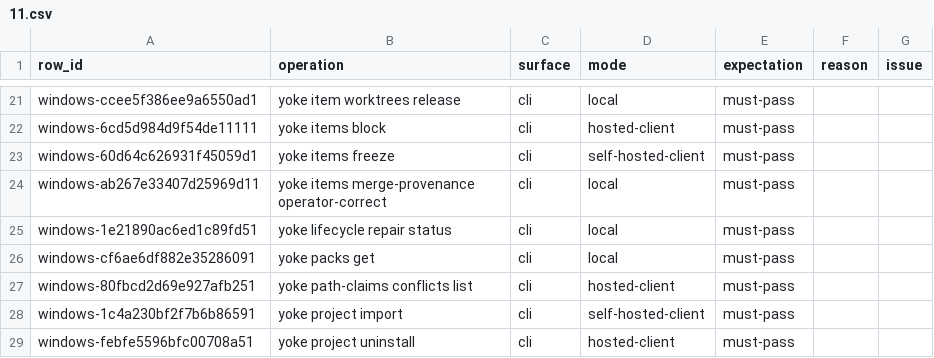
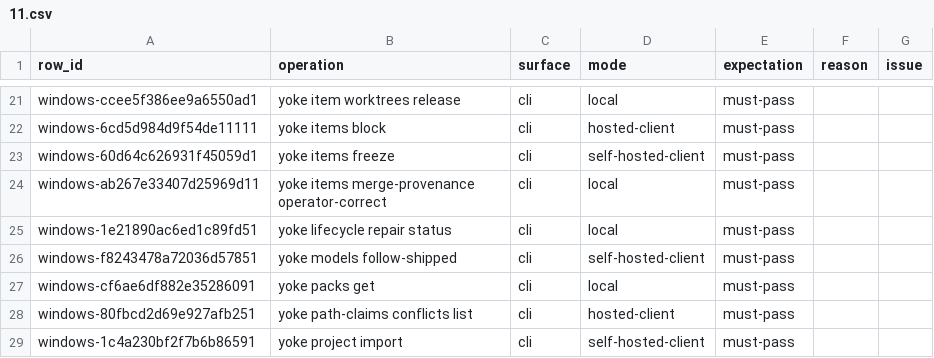
Before and after one commit to upyoke/yoke, a CSV file: docs/verification/windows-ledger/11.csv, drawn as a sheet; only a part is shown, gaps mark what is left out; the shorter side is filled out with more unchanged rows; the diff names each change by its address in the sheet, - before the commit and + after, or states it on an @@ line.

```diff
--- a/docs/verification/windows-ledger/11.csv
+++ b/docs/verification/windows-ledger/11.csv
+row 26: windows-f8243478a72036d57851 | yoke models follow-shipped | cli | self-hosted-client | must-pass
```
Also changed, not shown: docs/verification/windows-ledger/02.csv, docs/verification/windows-ledger/0a.csv, 7 other files.
